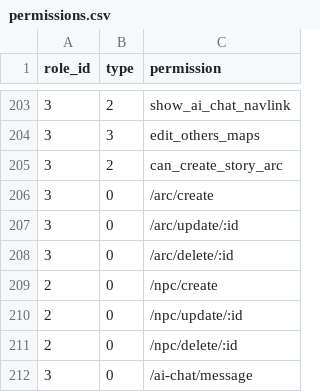
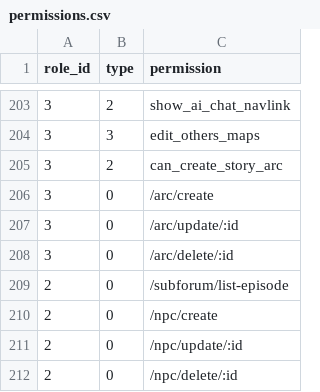
Before and after one commit to kate-makarova/cuento-backend, a CSV file: src/Install/permissions.csv, drawn as a sheet; only a part is shown, gaps mark what is left out; the shorter side is filled out with more unchanged rows; the diff names each change by its address in the sheet, - before the commit and + after, or states it on an @@ line.

```diff
--- a/src/Install/permissions.csv
+++ b/src/Install/permissions.csv
+row 209: 2 | 0 | /subforum/list-episode
```
Also changed, not shown: 3 other files.
